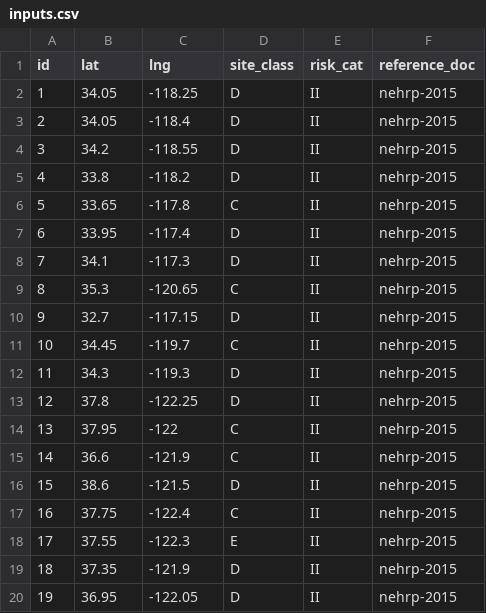
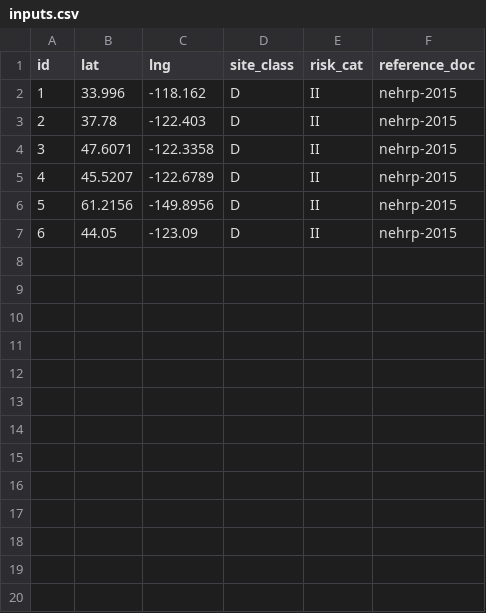
Before and after one commit to dustin-cook/toolbelt, a CSV file: USGS Design Values Tool/inputs.csv, drawn as a sheet; only a part is shown; removed rows and columns are numbered as before the commit, all else as after; the diff covers the shown part only; the diff names each change by its address in the sheet, - before the commit and + after, or states it on an @@ line.

```diff
--- a/USGS Design Values Tool/inputs.csv
+++ b/USGS Design Values Tool/inputs.csv
-B2 (lat): 34.05
+B2 (lat): 33.996
-C2 (lng): -118.25
+C2 (lng): -118.162
-B3 (lat): 34.05
+B3 (lat): 37.78
-C3 (lng): -118.4
+C3 (lng): -122.403
-B4 (lat): 34.2
+B4 (lat): 47.6071
-C4 (lng): -118.55
+C4 (lng): -122.3358
-B5 (lat): 33.8
+B5 (lat): 45.5207
-C5 (lng): -118.2
+C5 (lng): -122.6789
-row 6: 5 | 33.65 | -117.8 | C | II | nehrp-2015
@@ column A (id) renumbered between rows 6 and 7 @@
-B6 (lat): 33.95
+B6 (lat): 61.2156
-C6 (lng): -117.4
+C6 (lng): -149.8956
-B7 (lat): 34.1
+B7 (lat): 44.05
-C7 (lng): -117.3
+C7 (lng): -123.09
-row 9: 8 | 35.3 | -120.65 | C | II | nehrp-2015
-row 10: 9 | 32.7 | -117.15 | D | II | nehrp-2015
-row 11: 10 | 34.45 | -119.7 | C | II | nehrp-2015
-row 12: 11 | 34.3 | -119.3 | D | II | nehrp-2015
-row 13: 12 | 37.8 | -122.25 | D | II | nehrp-2015
-row 14: 13 | 37.95 | -122 | C | II | nehrp-2015
-row 15: 14 | 36.6 | -121.9 | C | II | nehrp-2015
-row 16: 15 | 38.6 | -121.5 | D | II | nehrp-2015
-row 17: 16 | 37.75 | -122.4 | C | II | nehrp-2015
-row 18: 17 | 37.55 | -122.3 | E | II | nehrp-2015
-row 19: 18 | 37.35 | -121.9 | D | II | nehrp-2015
-row 20: 19 | 36.95 | -122.05 | D | II | nehrp-2015
```
Also changed, not shown: 15 removed rows elsewhere in this file, USGS Design Values Tool/outputs.csv, 6 other files.
